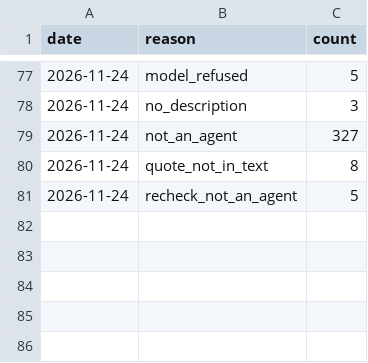
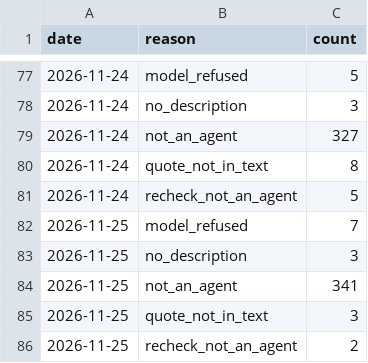
Before and after one commit to YasamanAnsari/agentarium, a CSV file: data/agent_declined.csv, drawn as a sheet; only a part is shown, gaps mark what is left out.

```diff
--- a/data/agent_declined.csv
+++ b/data/agent_declined.csv
@@ -81 +81,6 @@ date,reason,count
 2026-11-24,recheck_not_an_agent,5
+2026-11-25,model_refused,7
+2026-11-25,no_description,3
+2026-11-25,not_an_agent,341
+2026-11-25,quote_not_in_text,3
+2026-11-25,recheck_not_an_agent,2
```
Also changed, not shown: data/core/agent_attributes.csv, data/core/agent_packages.csv, 7 other files.
